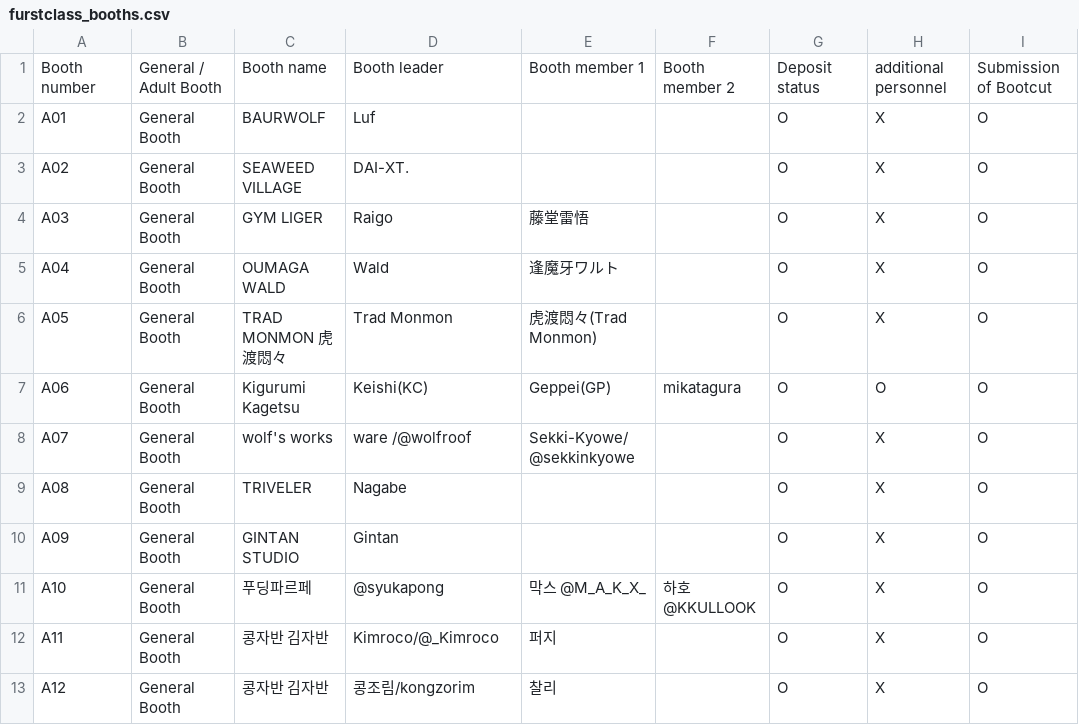
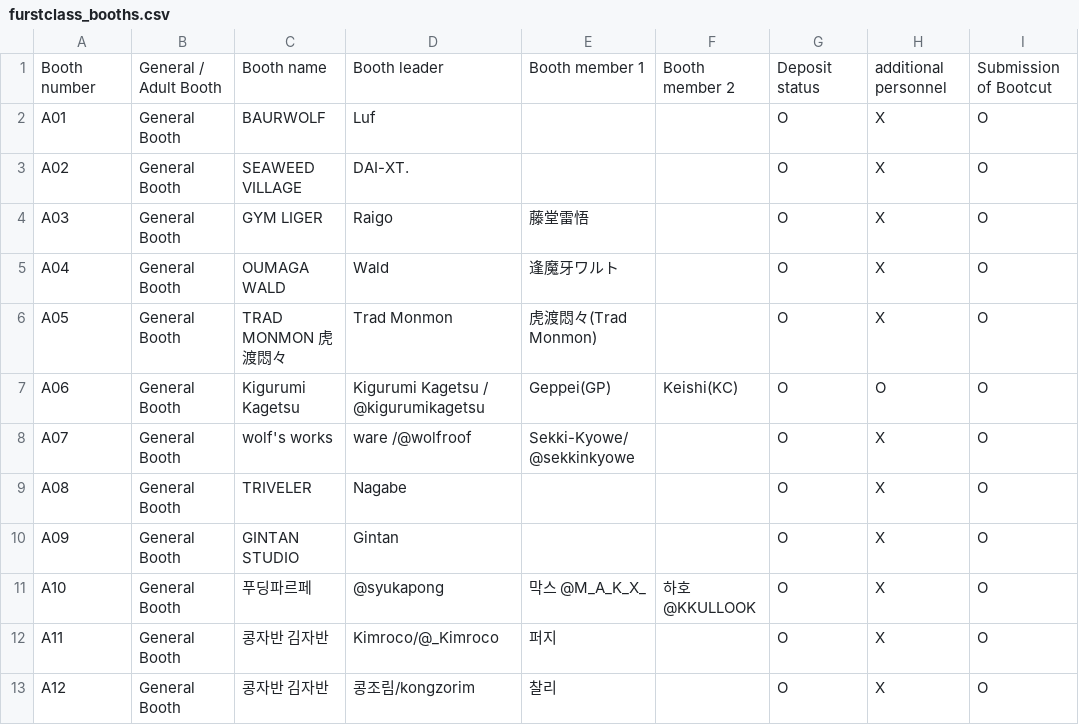
Before and after one commit to mononono97/FurryBoothList, a CSV file: data/furstclass_booths.csv, drawn as a sheet; only a part is shown.

```diff
--- a/data/furstclass_booths.csv
+++ b/data/furstclass_booths.csv
@@ -6,3 +6,3 @@ A04,General  Booth,OUMAGA WALD,"Wald",逢魔牙ワルト,,O,X,O
 A05,General  Booth,TRAD MONMON 虎渡悶々,Trad Monmon,虎渡悶々(Trad Monmon),,O,X,O
-A06,General  Booth,Kigurumi Kagetsu,Keishi(KC),Geppei(GP),mikatagura,O,O,O
+A06,General  Booth,Kigurumi Kagetsu,Kigurumi Kagetsu / @kigurumikagetsu,Geppei(GP),Keishi(KC),O,O,O
 A07,General  Booth,wolf's works,ware /@wolfroof,Sekki-Kyowe/ @sekkinkyowe,,O,X,O
```
Also changed, not shown: 5 other files.
